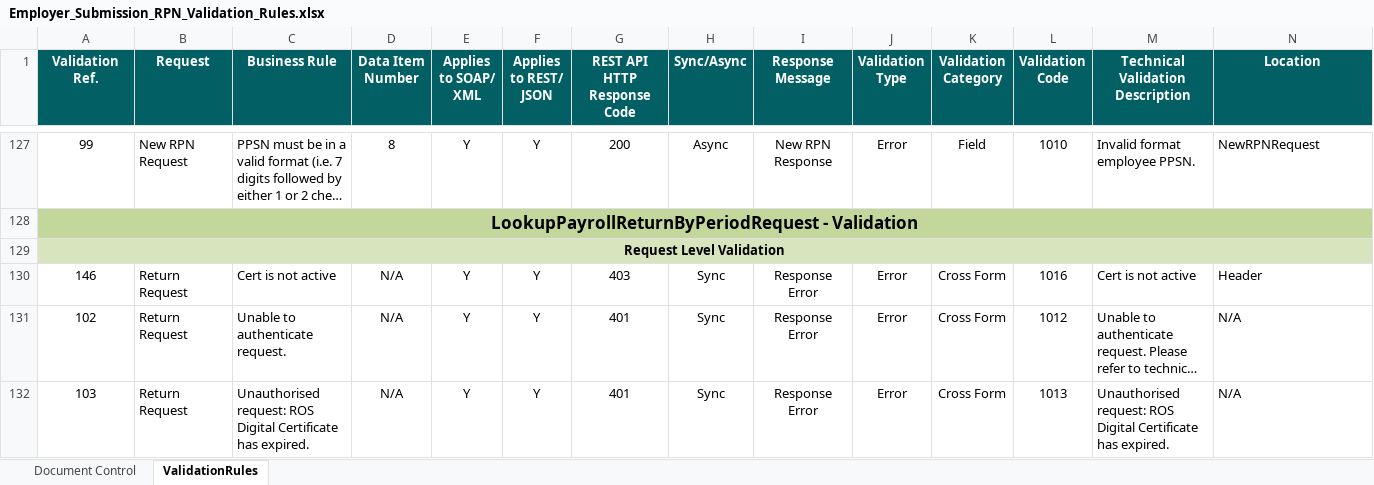
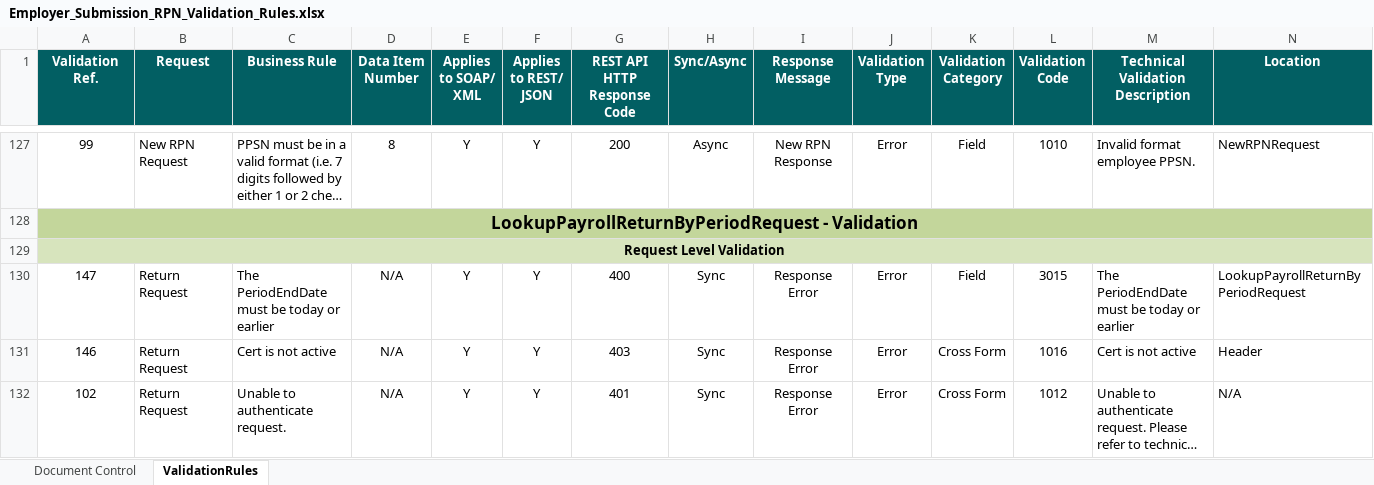
Before and after one commit to revtestaccount/paye-employers-documentation, an Excel workbook: data-items/Employer_Submission_RPN_Validation_Rules.xlsx, sheet ValidationRules, drawn as a sheet; only a part is shown, gaps mark what is left out; the shorter side is filled out with more unchanged rows; long unchanged cells end in …; values as stored, in another font and other column widths than the file's, no borders; rows hold the shown columns only; the diff names each change by its address in the sheet, - before the commit and + after, or states it on an @@ line.

```diff
--- a/data-items/Employer_Submission_RPN_Validation_Rules.xlsx (sheet ValidationRules)
+++ b/data-items/Employer_Submission_RPN_Validation_Rules.xlsx (sheet ValidationRules)
+row 130: 147 | Return Request | The PeriodEndDate must be today or earlier | N/A | Y | Y | 400 | Sync | Response Error | Error | Field | 3015 | The PeriodEndDate must be today or earlier | LookupPayrollReturnByPeriodRequest
```
Also changed, not shown: sheet Document Control, Schema Publication Changelog.xlsx, 2 other files.
